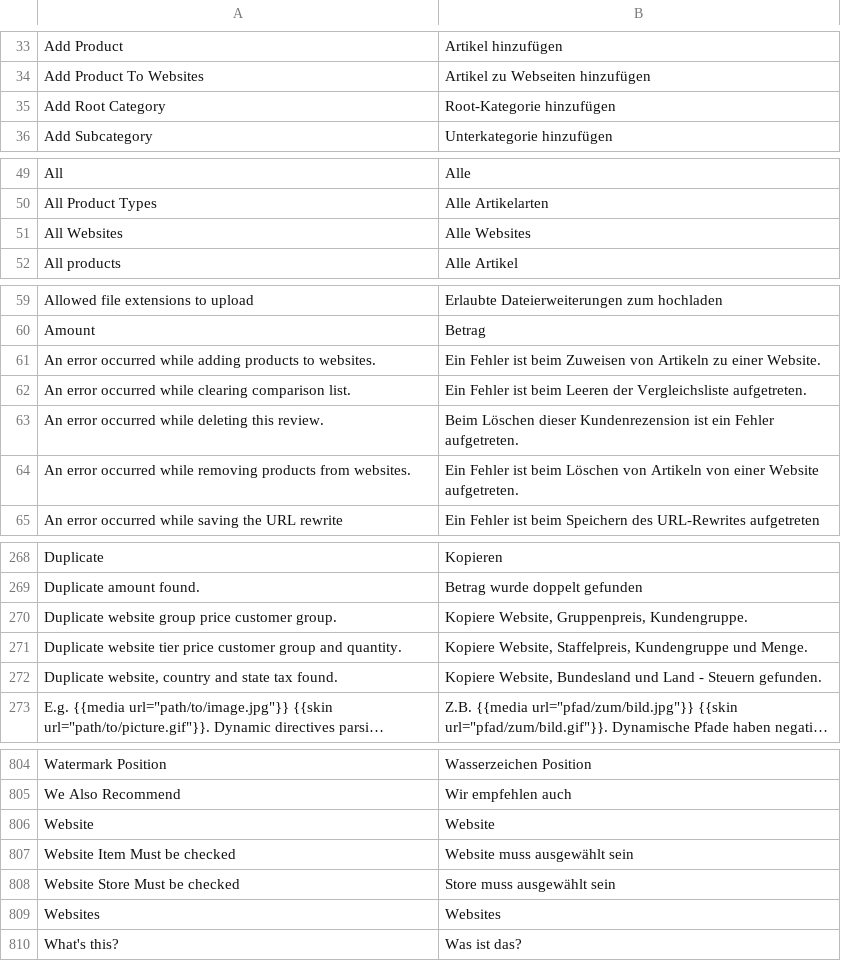
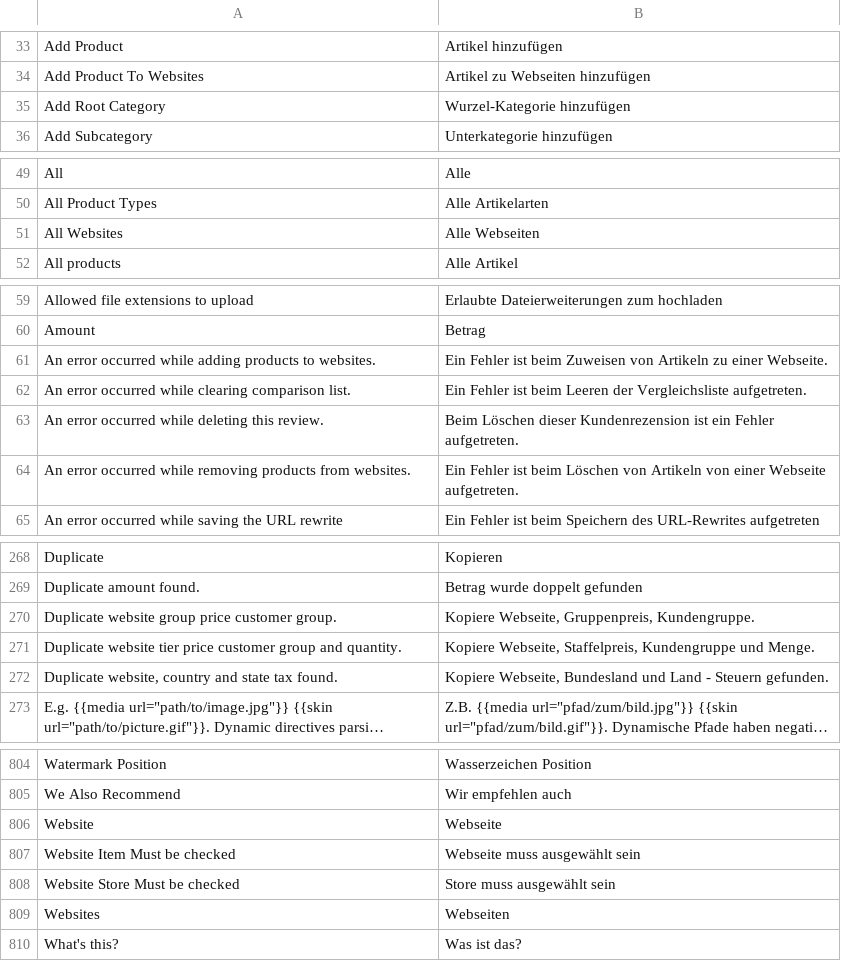
Before and after one commit to riconeitzel/German_LocalePack_de_DE, a CSV file: app/locale/de_DE/Mage_Catalog.csv, drawn as a sheet; only a part is shown, gaps mark what is left out; long unchanged cells end in …; the diff covers the shown part only; the diff names each change by its address in the sheet, - before the commit and + after, or states it on an @@ line.

```diff
--- a/app/locale/de_DE/Mage_Catalog.csv
+++ b/app/locale/de_DE/Mage_Catalog.csv
-B35: Root-Kategorie hinzufügen
+B35: Wurzel-Kategorie hinzufügen
-B51: Alle Websites
+B51: Alle Webseiten
-B61: …zu einer Website.
+B61: …zu einer Webseite.
-B64: …von einer Website aufgetreten.
+B64: …von einer Webseite aufgetreten.
-B270: Kopiere Website, Gruppenpreis, Kundengruppe.
+B270: Kopiere Webseite, Gruppenpreis, Kundengruppe.
-B271: Kopiere Website, Staffelpreis, Kundengruppe…
+B271: Kopiere Webseite, Staffelpreis, Kundengruppe…
-B272: Kopiere Website, Bundesland und…
+B272: Kopiere Webseite, Bundesland und…
-B806: Website
+B806: Webseite
-B807: Website muss ausgewählt sein
+B807: Webseite muss ausgewählt sein
-B809: Websites
+B809: Webseiten
```
Also changed, not shown: 9 edited cells elsewhere in this file, app/locale/de_DE/Mage_Adminhtml.csv, app/locale/de_DE/Mage_Core.csv, 36 other files.
